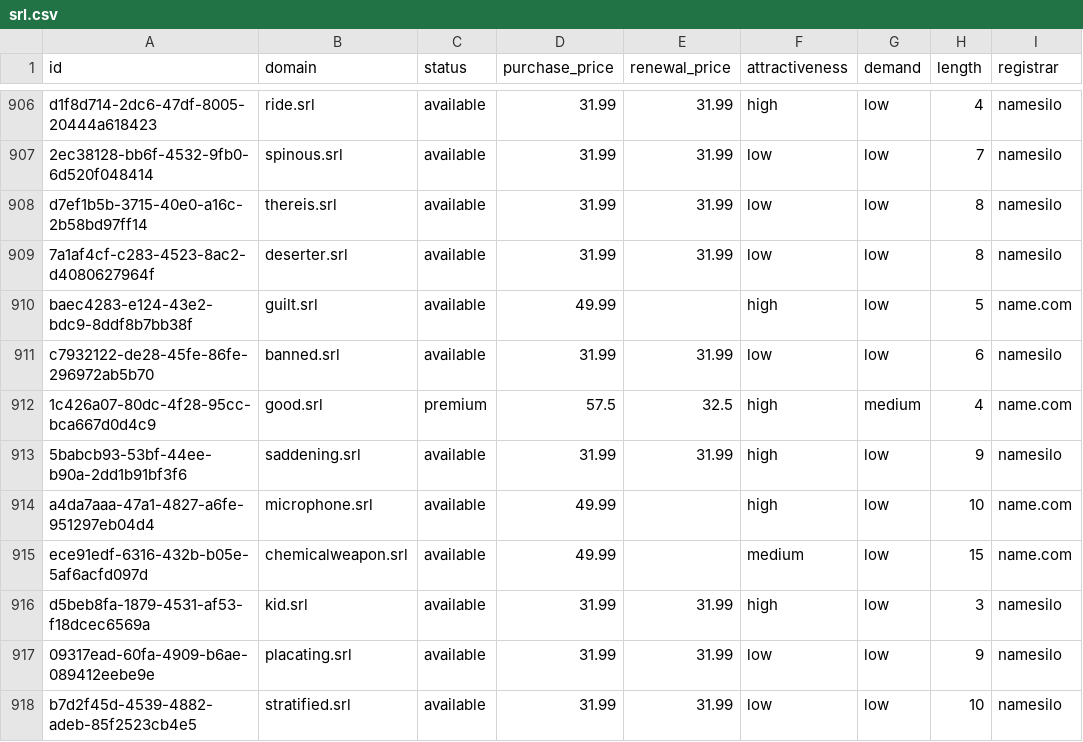
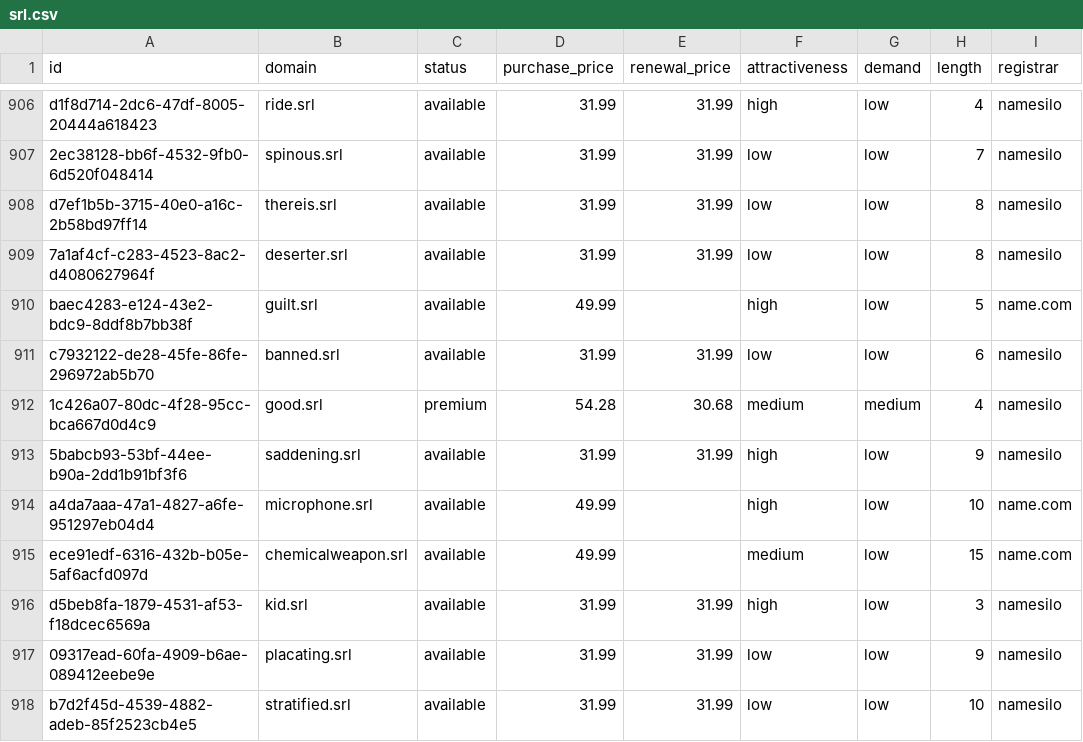
Before and after one commit to UniqueDomains/srl-oneword-domains, a CSV file: srl.csv, drawn as a sheet; only a part is shown, gaps mark what is left out; the diff names each change by its address in the sheet, - before the commit and + after, or states it on an @@ line.

Commit message:
Domains update

```diff
--- a/srl.csv
+++ b/srl.csv
-D912 (purchase_price): 57.5
+D912 (purchase_price): 54.28
-E912 (renewal_price): 32.5
+E912 (renewal_price): 30.68
-F912 (attractiveness): high
+F912 (attractiveness): medium
-I912 (registrar): name.com
+I912 (registrar): namesilo
```
Also changed, not shown: 4 other files.
